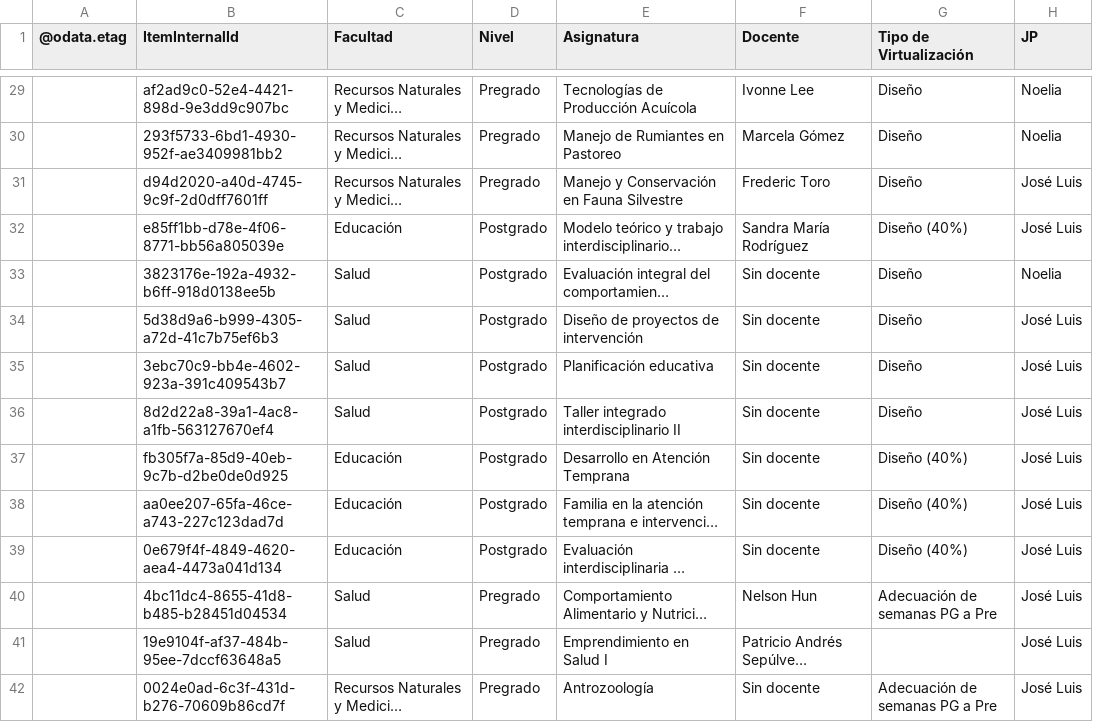
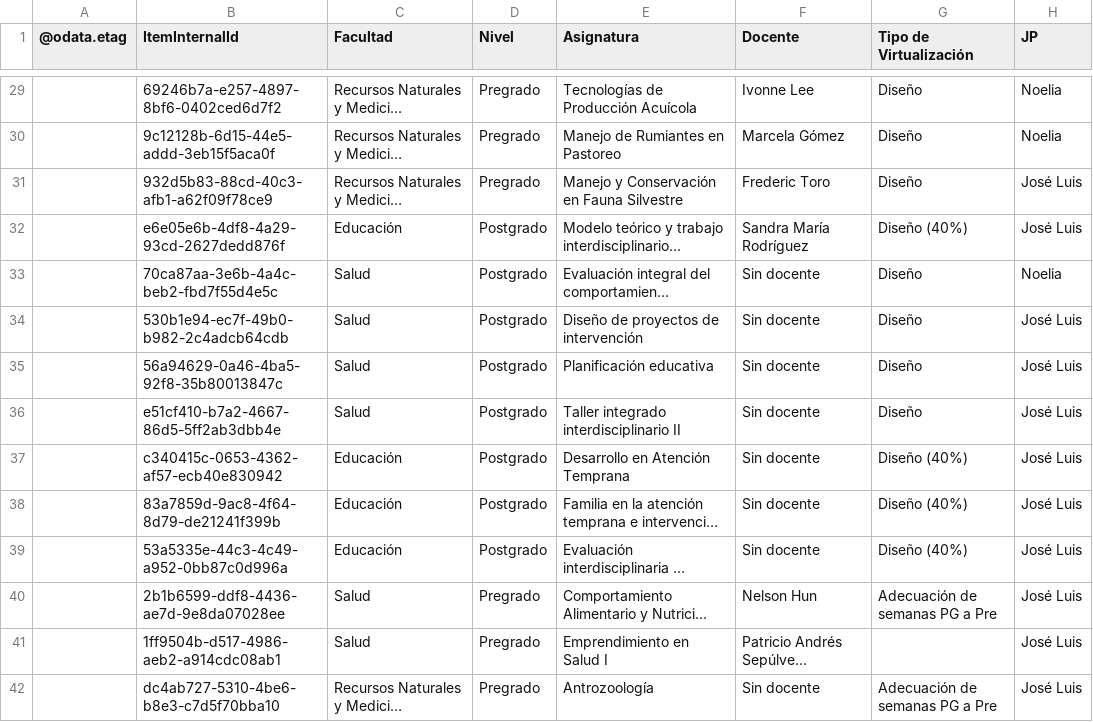
Before and after one commit to joseluissalazar81-spec/Seguimiento-proyecto-2026-2, a CSV file: data/seguimiento-2026-2.csv, drawn as a sheet; only a part is shown, gaps mark what is left out; long unchanged cells end in …; the diff covers the shown part only; the diff names each change by its address in the sheet, - before the commit and + after, or states it on an @@ line.

```diff
--- a/data/seguimiento-2026-2.csv
+++ b/data/seguimiento-2026-2.csv
-B29 (ItemInternalId): af2ad9c0-52e4-4421-898d-9e3dd9c907bc
+B29 (ItemInternalId): 69246b7a-e257-4897-8bf6-0402ced6d7f2
-B30 (ItemInternalId): 293f5733-6bd1-4930-952f-ae3409981bb2
+B30 (ItemInternalId): 9c12128b-6d15-44e5-addd-3eb15f5aca0f
-B31 (ItemInternalId): d94d2020-a40d-4745-9c9f-2d0dff7601ff
+B31 (ItemInternalId): 932d5b83-88cd-40c3-afb1-a62f09f78ce9
-B32 (ItemInternalId): e85ff1bb-d78e-4f06-8771-bb56a805039e
+B32 (ItemInternalId): e6e05e6b-4df8-4a29-93cd-2627dedd876f
-B33 (ItemInternalId): 3823176e-192a-4932-b6ff-918d0138ee5b
+B33 (ItemInternalId): 70ca87aa-3e6b-4a4c-beb2-fbd7f55d4e5c
-B34 (ItemInternalId): 5d38d9a6-b999-4305-a72d-41c7b75ef6b3
+B34 (ItemInternalId): 530b1e94-ec7f-49b0-b982-2c4adcb64cdb
-B35 (ItemInternalId): 3ebc70c9-bb4e-4602-923a-391c409543b7
+B35 (ItemInternalId): 56a94629-0a46-4ba5-92f8-35b80013847c
-B36 (ItemInternalId): 8d2d22a8-39a1-4ac8-a1fb-563127670ef4
+B36 (ItemInternalId): e51cf410-b7a2-4667-86d5-5ff2ab3dbb4e
-B37 (ItemInternalId): fb305f7a-85d9-40eb-9c7b-d2be0de0d925
+B37 (ItemInternalId): c340415c-0653-4362-af57-ecb40e830942
-B38 (ItemInternalId): aa0ee207-65fa-46ce-a743-227c123dad7d
+B38 (ItemInternalId): 83a7859d-9ac8-4f64-8d79-de21241f399b
-B39 (ItemInternalId): 0e679f4f-4849-4620-aea4-4473a041d134
+B39 (ItemInternalId): 53a5335e-44c3-4c49-a952-0bb87c0d996a
-B40 (ItemInternalId): 4bc11dc4-8655-41d8-b485-b28451d04534
+B40 (ItemInternalId): 2b1b6599-ddf8-4436-ae7d-9e8da07028ee
-B41 (ItemInternalId): 19e9104f-af37-484b-95ee-7dccf63648a5
+B41 (ItemInternalId): 1ff9504b-d517-4986-aeb2-a914cdc08ab1
-B42 (ItemInternalId): 0024e0ad-6c3f-431d-b276-70609b86cd7f
+B42 (ItemInternalId): dc4ab727-5310-4be6-b8e3-c7d5f70bba10
```
Also changed, not shown: 55 edited cells elsewhere in this file.
